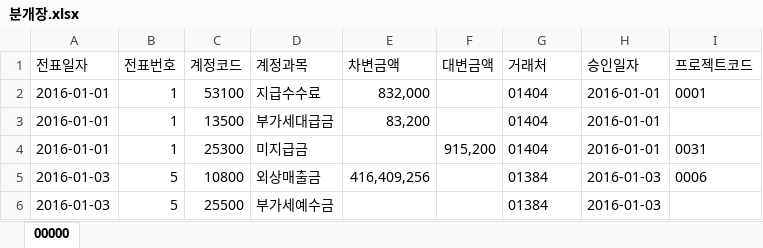
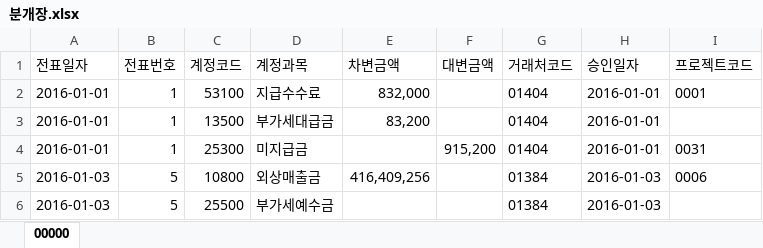
Before and after one commit to isony10/EntryChecker, an Excel workbook: sample/분개장.xlsx, sheet 00000, drawn as a sheet; only a part is shown; values as stored, in another font and other column widths than the file's, no borders; the diff names each change by its address in the sheet, - before the commit and + after, or states it on an @@ line.

Commit message:
거래처코드 수정

```diff
--- a/sample/분개장.xlsx (sheet 00000)
+++ b/sample/분개장.xlsx (sheet 00000)
-G1: 거래처
+G1: 거래처코드
```
Also changed, not shown: 2 other files.
